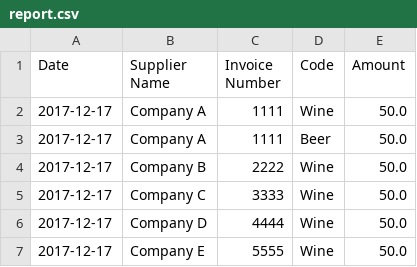
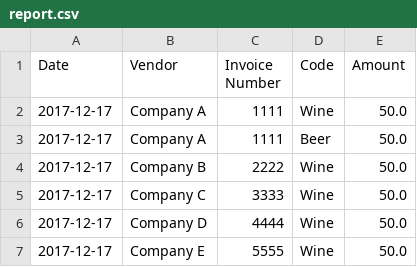
Before and after one commit to noahschutte/postinvoice-api, a CSV file: report.csv, drawn as a sheet.

Commit message:
update db schema and invoice controller to handle index and show

```diff
--- a/report.csv
+++ b/report.csv
@@ -1,2 +1,2 @@
-Date,Supplier Name,Invoice Number,Code,Amount
+Date,Vendor,Invoice Number,Code,Amount
 2017-12-17,Company A,1111,Wine,50.0
```
Also changed, not shown: 20 other files.
